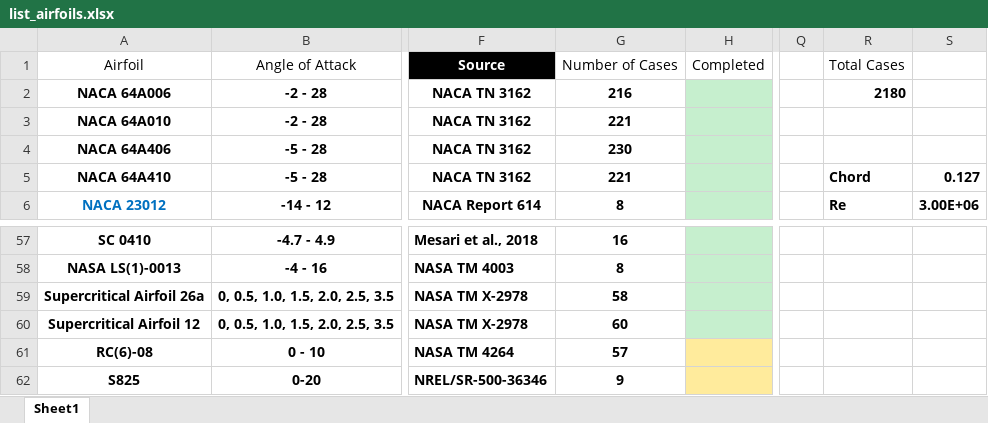
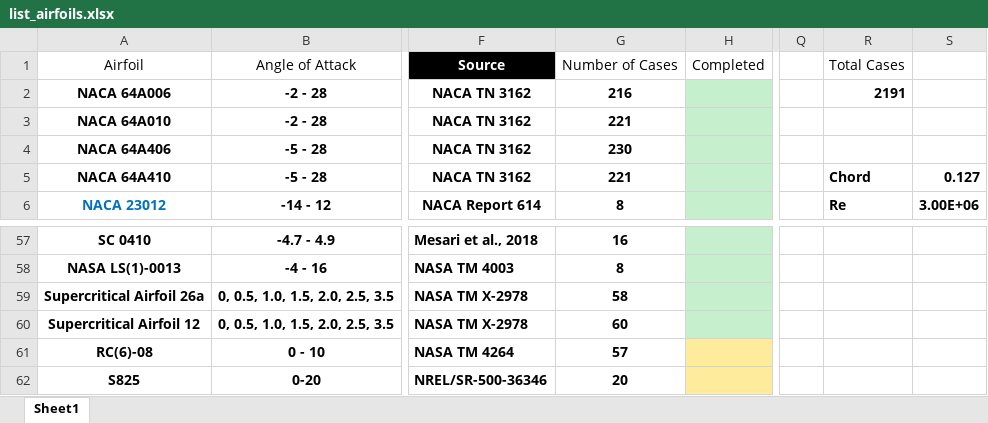
Before and after one commit to hwlee924/Large-Airfoil-Model, an Excel workbook: Airfoil Database/list_airfoils.xlsx, sheet Sheet1, drawn as a sheet; only a part is shown, gaps mark what is left out; values as stored, in another font and other column widths than the file's, no borders; table styles not drawn; the diff names each change by its address in the sheet, - before the commit and + after, or states it on an @@ line.

Commit message:
Update airfoil list

```diff
--- a/Airfoil Database/list_airfoils.xlsx (sheet Sheet1)
+++ b/Airfoil Database/list_airfoils.xlsx (sheet Sheet1)
-R2: 2180
+R2: 2191
-G62: 9
+G62: 20
```
